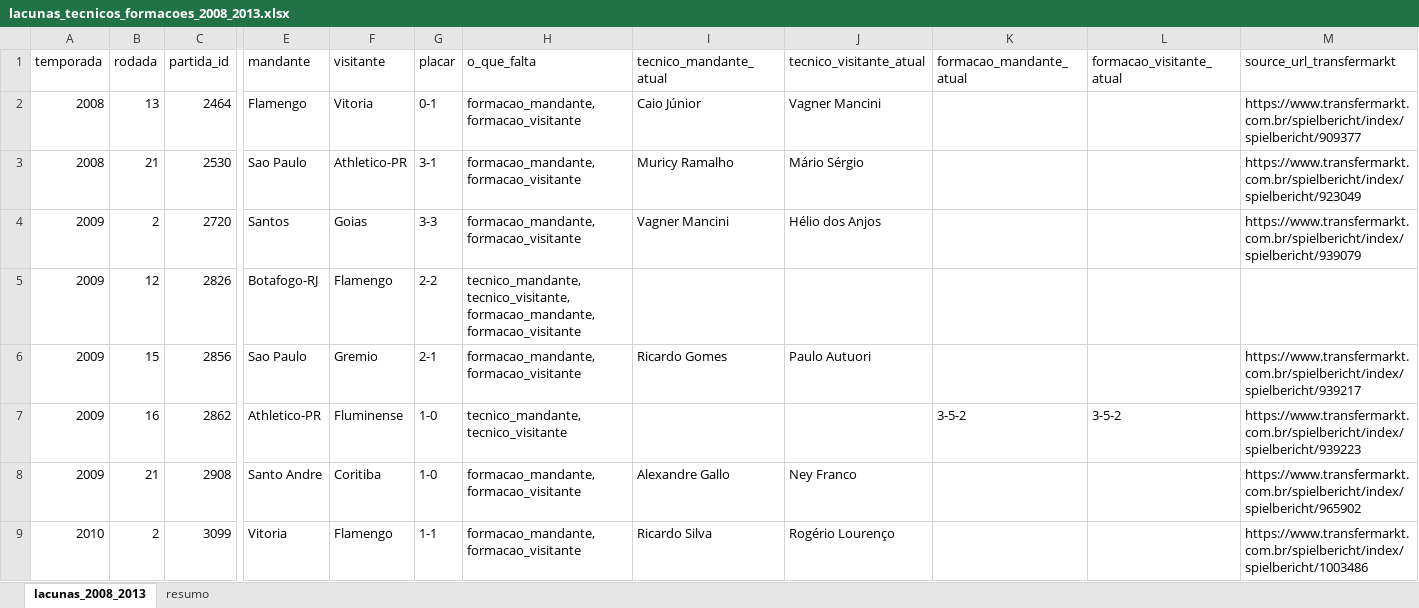
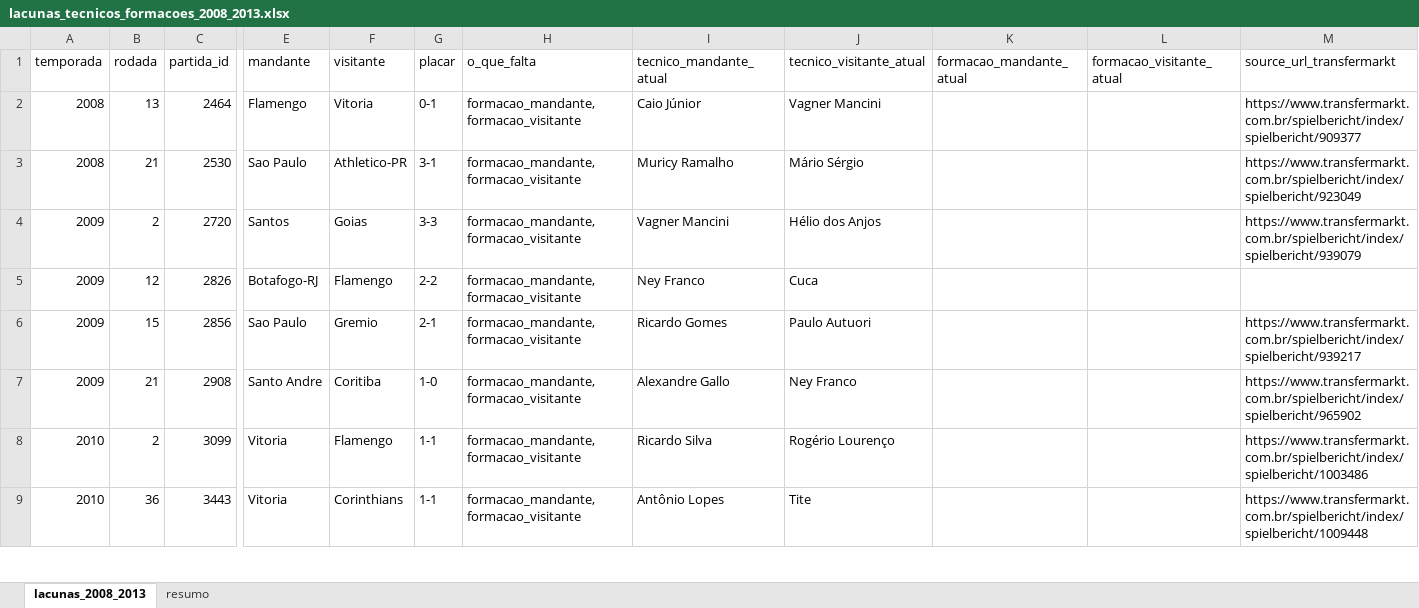
Before and after one commit to guicorrea93/clube_analitico, an Excel workbook: docs/lacunas_tecnicos_formacoes_2008_2013.xlsx, sheet lacunas_2008_2013, drawn as a sheet; only a part is shown, gaps mark what is left out; the shorter side is filled out with more unchanged rows; values as stored, in another font and other column widths than the file's, no borders; rows hold the shown columns only; the diff covers the shown part only; the diff names each change by its address in the sheet, - before the commit and + after, or states it on an @@ line.

Commit message:
Preenche treinadores faltantes via ogol

```diff
--- a/docs/lacunas_tecnicos_formacoes_2008_2013.xlsx (sheet lacunas_2008_2013)
+++ b/docs/lacunas_tecnicos_formacoes_2008_2013.xlsx (sheet lacunas_2008_2013)
-H5 (o_que_falta): tecnico_mandante, tecnico_visitante, formacao_mandante, formacao_visitante
+H5 (o_que_falta): formacao_mandante, formacao_visitante
-I5 (tecnico_mandante_atual): (empty)
+I5 (tecnico_mandante_atual): Ney Franco
-J5 (tecnico_visitante_atual): (empty)
+J5 (tecnico_visitante_atual): Cuca
-row 7: 2009 | 16 | 2862 | Athletico-PR | Fluminense | 1-0 | tecnico_mandante, tecnico_visitante |  |  | 3-5-2 | 3-5-2 | https://www.transfermarkt.com.br/spielbericht/index/spielbericht/939223
```
Also changed, not shown: 20 removed rows elsewhere in this sheet, sheet resumo, docs/lacunas_para_pesquisa.xlsx, 6 other files.
